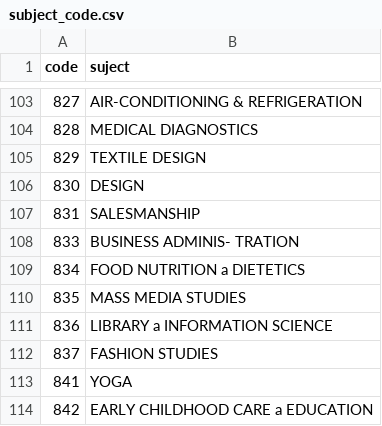
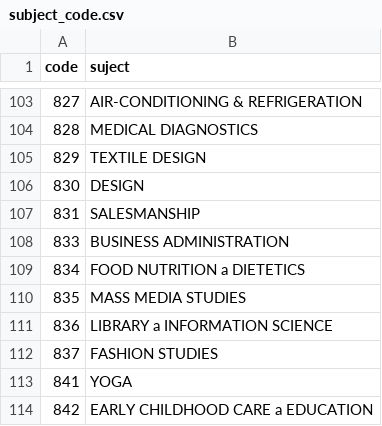
Before and after one commit to ByGaurav/resultxii, a CSV file: subject_code.csv, drawn as a sheet; only a part is shown, gaps mark what is left out; the diff covers the shown part only.

```diff
--- a/subject_code.csv
+++ b/subject_code.csv
@@ -107,3 +107,3 @@ code,suject
 831,SALESMANSHIP
-833,BUSINESS ADMINIS- TRATION
+833,BUSINESS ADMINISTRATION
 834,FOOD NUTRITION a DIETETICS
```
Also changed, not shown: 28 edited cells elsewhere in this file.
